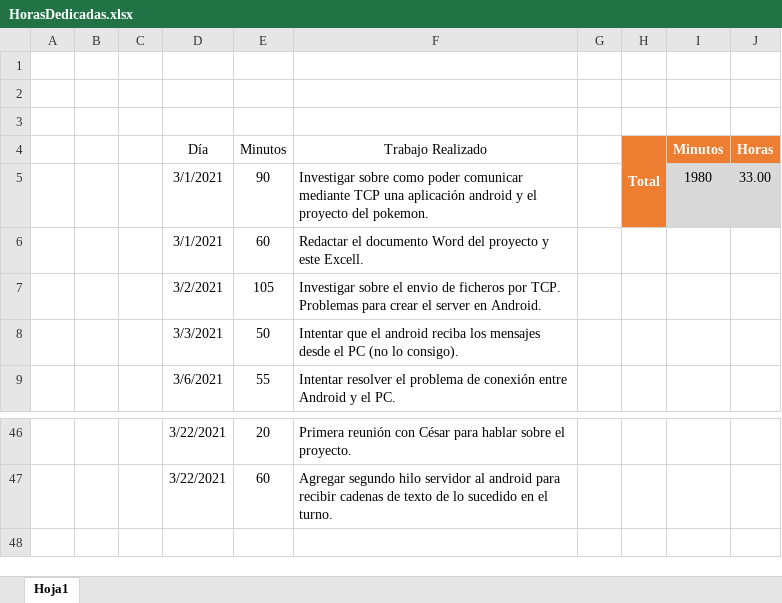
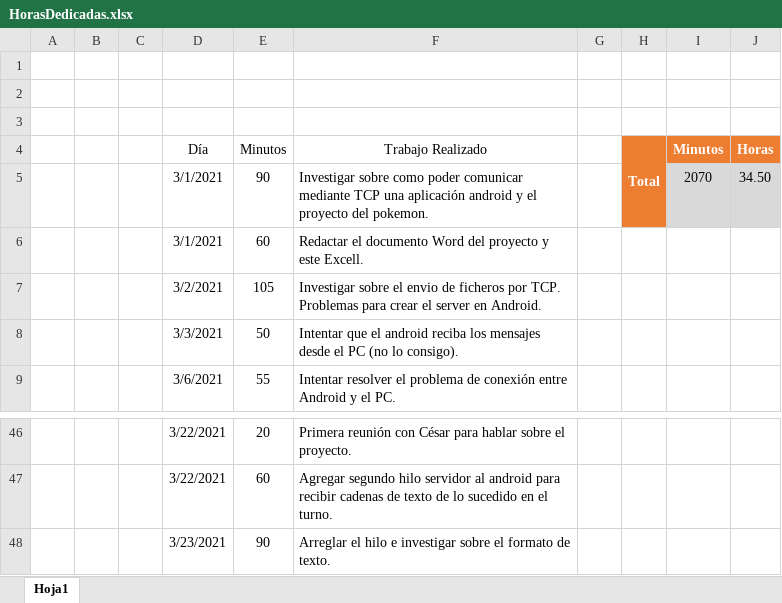
Before and after one commit to AlvaroCarbajoAlcalde/TFG, an Excel workbook: Archivos/HorasDedicadas.xlsx, sheet Hoja1, drawn as a sheet; only a part is shown, gaps mark what is left out; values as stored, in another font and other column widths than the file's, no borders; table styles not drawn; the diff names each change by its address in the sheet, - before the commit and + after, or states it on an @@ line.

Commit message:
Arreglado el hilo de mensajes
Falla a veces al morirse un pokemon (no es grave)
intentar mandar el end cuando pase

```diff
--- a/Archivos/HorasDedicadas.xlsx (sheet Hoja1)
+++ b/Archivos/HorasDedicadas.xlsx (sheet Hoja1)
-I5 (Minutos): 1980
+I5 (Minutos): 2070
-J5 (Horas): 33.00
+J5 (Horas): 34.50
+row 48:  |  |  | 3/23/2021 | 90 | Arreglar el hilo e investigar sobre el formato de texto.
```
Also changed, not shown: 10 other files.
